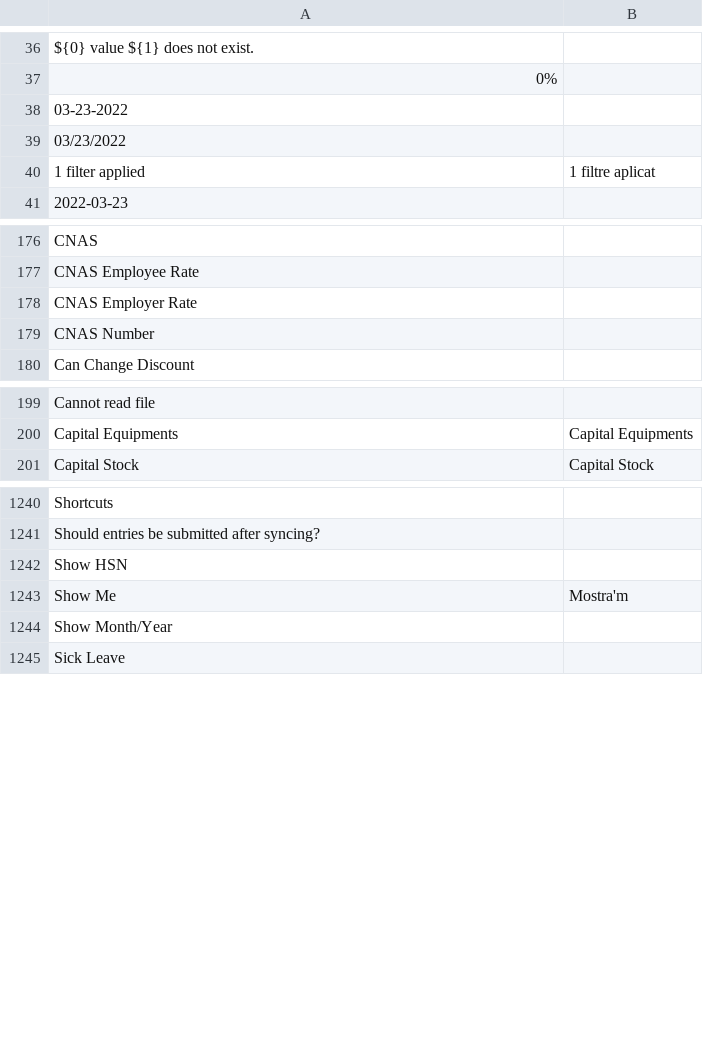
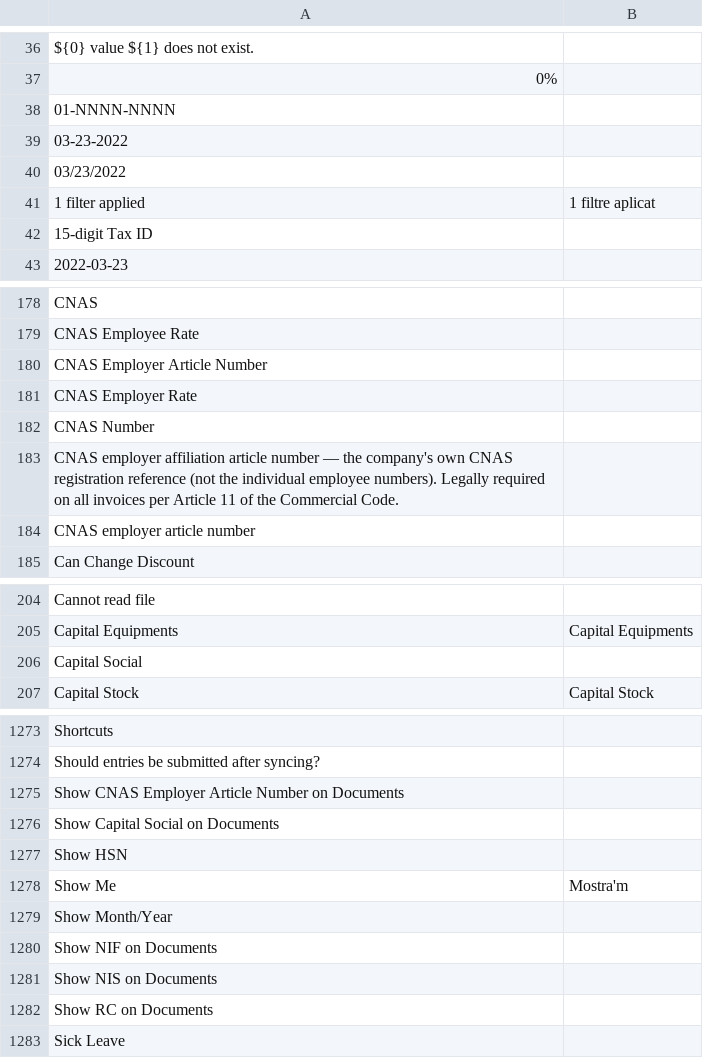
Before and after one commit to aa790933/Sotrama-Suite, a CSV file: translations/ca-ES.csv, drawn as a sheet; only a part is shown, gaps mark what is left out; the diff covers the shown part only; the diff names each change by its address in the sheet, - before the commit and + after, or states it on an @@ line.

Commit message:
Add Algeria schemas & print header/footer
Add Algeria (dz) regional schemas for AccountingSettings and PrintSettings and wire them into the regional index. Extend AccountingSettings and PrintSettings models with DZ-specific fields (NIF, NIS, RC, Capital Social, CNAS article) and new header/footer print options. Add UI (SetHeaderFooter.vue) and TemplateBuilder modal to configure header/footer. Update printTemplates to accept HeaderFooterSettings, inject header/footer HTML and adjust @page margins for PDF/print. Also add/update many translation entries and app PrintSettings.json to expose the new fields and labels. Supports Algerian legal fields and customizable print headers/footers.

```diff
--- a/translations/ca-ES.csv
+++ b/translations/ca-ES.csv
+row 38: 01-NNNN-NNNN
+row 42: 15-digit Tax ID
+row 180: CNAS Employer Article Number
+row 183: CNAS employer affiliation article number — the company's own CNAS registration reference (not the individual employee numbers). Legally required on all invoices per Article 11 of the Commercial Code.
+row 184: CNAS employer article number
+row 206: Capital Social
+row 1275: Show CNAS Employer Article Number on Documents
+row 1276: Show Capital Social on Documents
+row 1280: Show NIF on Documents
+row 1281: Show NIS on Documents
+row 1282: Show RC on Documents
```
Also changed, not shown: 29 added rows elsewhere in this file, translations/da.csv, translations/de.csv, 26 other files.
